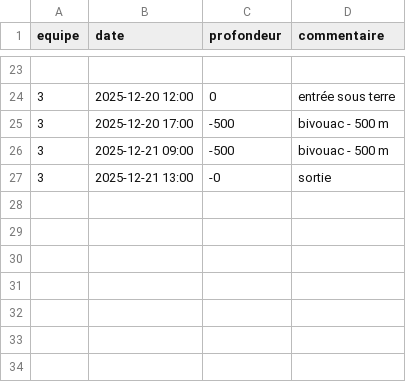
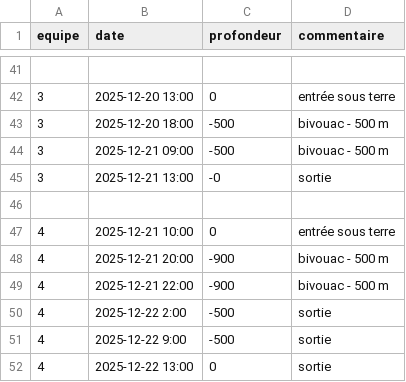
Before and after one commit to sploloque/ExploJB-2025, a CSV file: data/timing.csv, drawn as a sheet; only a part is shown, gaps mark what is left out; the diff covers the shown part only.

```diff
--- a/data/timing.csv
+++ b/data/timing.csv
@@ -23,5 +41,12 @@ equipe,date,profondeur,commentaire
 
-3, 2025-12-20 12:00, 0, entrée sous terre
-3, 2025-12-20 17:00, -500, bivouac - 500 m
+3, 2025-12-20 13:00, 0, entrée sous terre
+3, 2025-12-20 18:00, -500, bivouac - 500 m
 3, 2025-12-21 09:00, -500, bivouac - 500 m
 3, 2025-12-21 13:00, -0, sortie
+
+4, 2025-12-21 10:00, 0, entrée sous terre
+4, 2025-12-21 20:00, -900, bivouac - 500 m
+4, 2025-12-21 22:00, -900, bivouac - 500 m
+4, 2025-12-22 2:00, -500, sortie
+4, 2025-12-22 9:00, -500, sortie
+4, 2025-12-22 13:00, 0, sortie
```
Also changed, not shown: 18 added rows and 7 edited cells elsewhere in this file, 2 other files.
